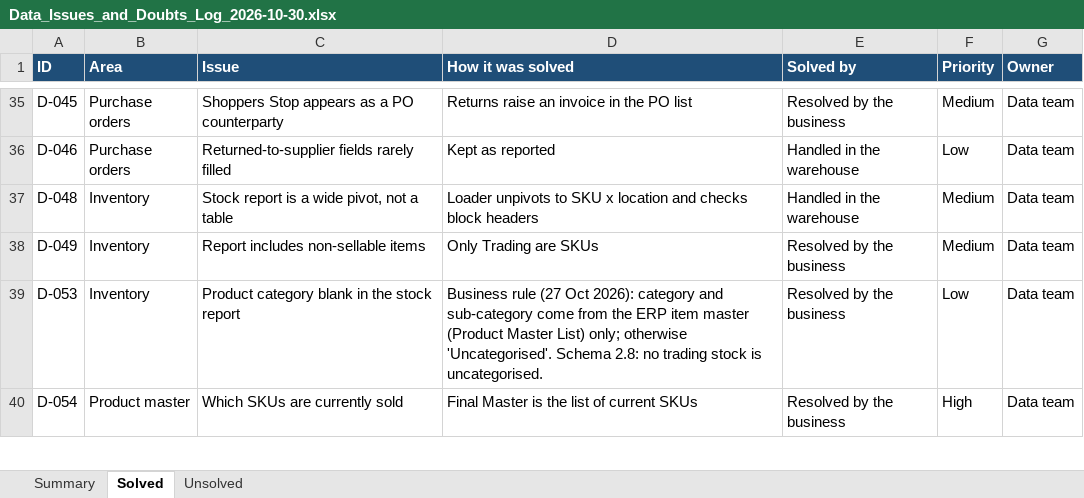
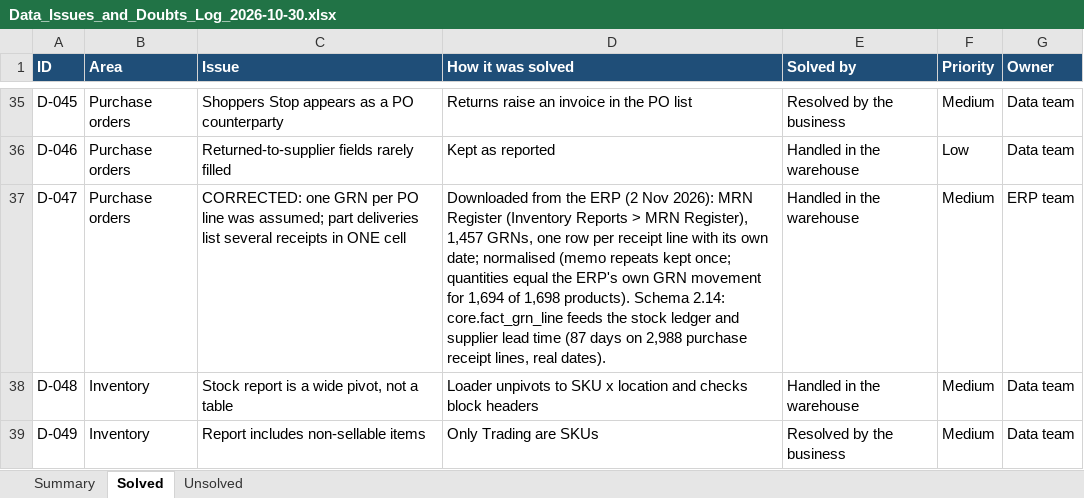
Before and after one commit to ellementry01/data-analysis_zohoreverse, an Excel workbook: warehouse/docs/Data_Issues_and_Doubts_Log_2026-10-30.xlsx, sheet Solved, drawn as a sheet; only a part is shown, gaps mark what is left out; the shorter side is filled out with more unchanged rows; values as stored, in another font and other column widths than the file's, no borders; the diff names each change by its address in the sheet, - before the commit and + after, or states it on an @@ line.

```diff
--- a/warehouse/docs/Data_Issues_and_Doubts_Log_2026-10-30.xlsx (sheet Solved)
+++ b/warehouse/docs/Data_Issues_and_Doubts_Log_2026-10-30.xlsx (sheet Solved)
+row 37: D-047 | Purchase orders | CORRECTED: one GRN per PO line was assumed; part deliveries list several receipts in ONE cell | Downloaded from the ERP (2 Nov 2026): MRN Register (Inventory Reports > MRN Register), 1,457 GRNs, one row per receipt line with its own date; normalised (memo repeats kept once; quantities equal the ERP's own GRN movement for 1,694 of 1,698 products). Schema 2.14: core.fact_grn_line feeds the stock ledger and supplier lead time (87 days on 2,988 purchase receipt lines, real dates). | Handled in the warehouse | Medium | ERP team
```
Also changed, not shown: sheet Unsolved, sheet Summary, 18 other files.
